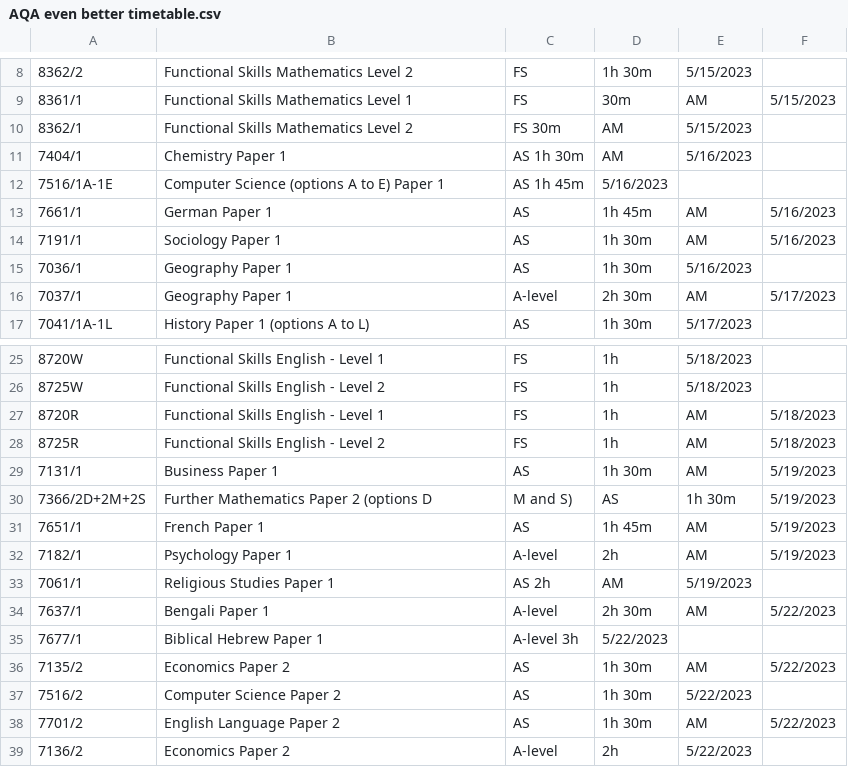
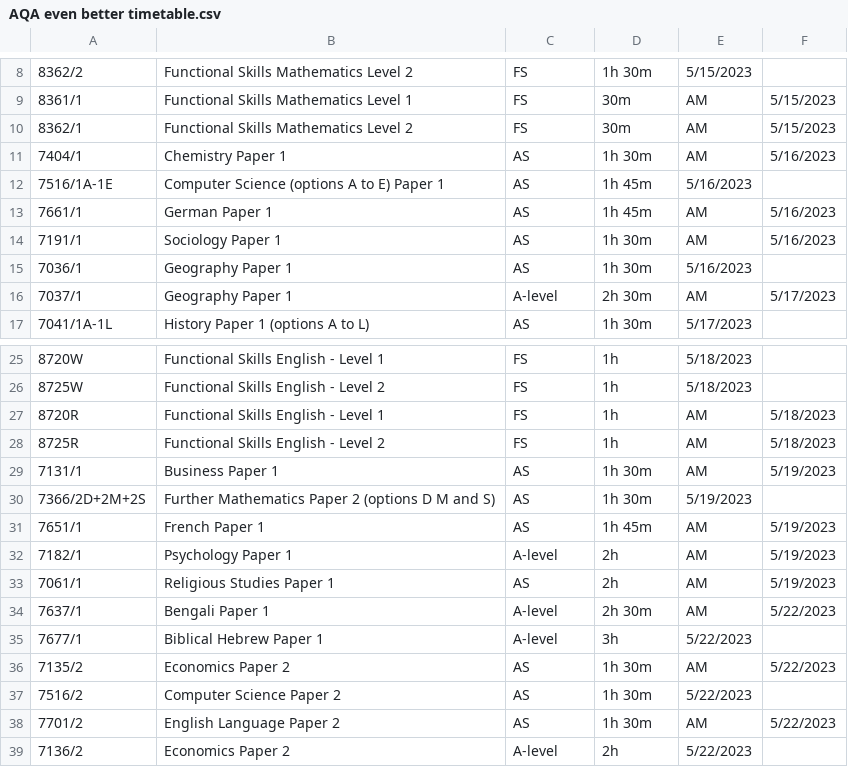
Before and after one commit to jadonmensah/exam, a CSV file: AQA even better timetable.csv, drawn as a sheet; only a part is shown, gaps mark what is left out.

Commit message:
Fix errors

```diff
--- a/AQA even better timetable.csv
+++ b/AQA even better timetable.csv
@@ -9,5 +9,5 @@
 8361/1,Functional Skills Mathematics Level 1,FS,30m,AM,5/15/2023
-8362/1,Functional Skills Mathematics Level 2,FS	30m,AM,5/15/2023
-7404/1,Chemistry Paper 1,AS	1h 30m,AM,5/16/2023
-7516/1A-1E,Computer Science (options A to E) Paper 1,AS	1h 45m,5/16/2023
+8362/1,Functional Skills Mathematics Level 2,FS,30m,AM,5/15/2023
+7404/1,Chemistry Paper 1,AS,1h 30m,AM,5/16/2023
+7516/1A-1E,Computer Science (options A to E) Paper 1,AS,1h 45m,5/16/2023
 7661/1,German Paper 1,AS,1h 45m,AM,5/16/2023
@@ -29,8 +29,8 @@
 7131/1,Business Paper 1,AS,1h 30m,AM,5/19/2023
-7366/2D+2M+2S,Further Mathematics Paper 2 (options D,M and S),AS,1h 30m,5/19/2023
+7366/2D+2M+2S,Further Mathematics Paper 2 (options D M and S),AS,1h 30m,5/19/2023
 7651/1,French Paper 1,AS,1h 45m,AM,5/19/2023
 7182/1,Psychology Paper 1,A-level,2h,AM,5/19/2023
-7061/1,Religious Studies Paper 1,AS	2h,AM,5/19/2023
+7061/1,Religious Studies Paper 1,AS,2h,AM,5/19/2023
 7637/1,Bengali Paper 1,A-level,2h 30m,AM,5/22/2023
-7677/1,Biblical Hebrew Paper 1,A-level	3h,5/22/2023
+7677/1,Biblical Hebrew Paper 1,A-level,3h,5/22/2023
 7135/2,Economics Paper 2,AS,1h 30m,AM,5/22/2023
```
